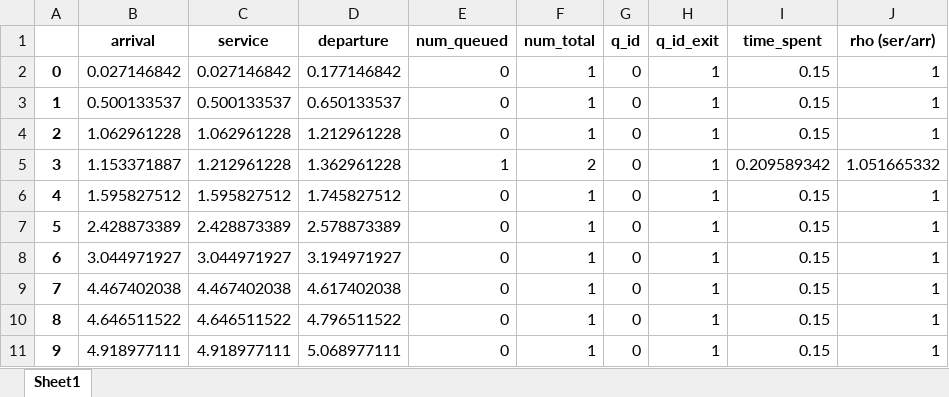
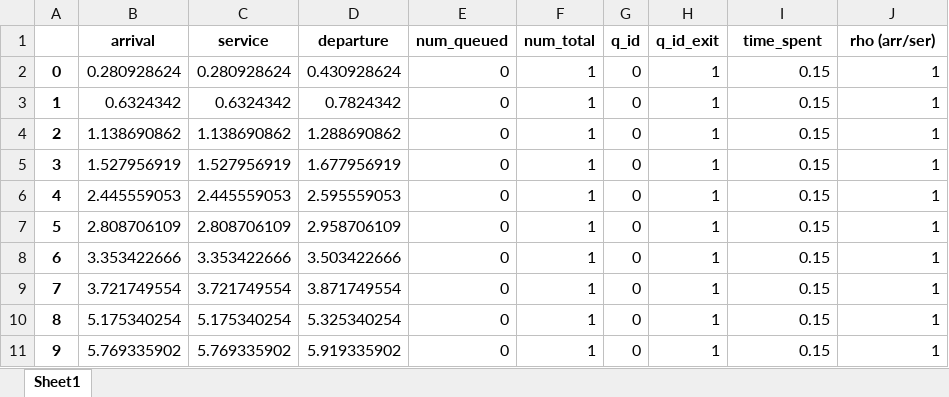
Before and after one commit to marco-create/queueing, an Excel workbook: mdone_one_node.xlsx, sheet Sheet1, drawn as a sheet; values as stored, in another font and other column widths than the file's, no borders; the diff names each change by its address in the sheet, - before the commit and + after, or states it on an @@ line.

Commit message:
Two nodes

```diff
--- a/mdone_one_node.xlsx (sheet Sheet1)
+++ b/mdone_one_node.xlsx (sheet Sheet1)
-J1: rho (ser/arr)
+J1: rho (arr/ser)
-B2 (arrival): 0.027146842
+B2 (arrival): 0.280928624
-C2 (service): 0.027146842
+C2 (service): 0.280928624
-D2 (departure): 0.177146842
+D2 (departure): 0.430928624
-B3 (arrival): 0.500133537
+B3 (arrival): 0.6324342
-C3 (service): 0.500133537
+C3 (service): 0.6324342
-D3 (departure): 0.650133537
+D3 (departure): 0.7824342
-B4 (arrival): 1.062961228
+B4 (arrival): 1.138690862
-C4 (service): 1.062961228
+C4 (service): 1.138690862
-D4 (departure): 1.212961228
+D4 (departure): 1.288690862
-B5 (arrival): 1.153371887
+B5 (arrival): 1.527956919
-C5 (service): 1.212961228
+C5 (service): 1.527956919
-D5 (departure): 1.362961228
+D5 (departure): 1.677956919
-E5 (num_queued): 1
+E5 (num_queued): 0
-F5 (num_total): 2
+F5 (num_total): 1
-I5 (time_spent): 0.209589342
+I5 (time_spent): 0.15
-J5 (rho (arr/ser)): 1.051665332
+J5 (rho (arr/ser)): 1
-B6 (arrival): 1.595827512
+B6 (arrival): 2.445559053
-C6 (service): 1.595827512
+C6 (service): 2.445559053
-D6 (departure): 1.745827512
+D6 (departure): 2.595559053
-B7 (arrival): 2.428873389
+B7 (arrival): 2.808706109
-C7 (service): 2.428873389
+C7 (service): 2.808706109
-D7 (departure): 2.578873389
+D7 (departure): 2.958706109
-B8 (arrival): 3.044971927
+B8 (arrival): 3.353422666
-C8 (service): 3.044971927
+C8 (service): 3.353422666
-D8 (departure): 3.194971927
+D8 (departure): 3.503422666
-B9 (arrival): 4.467402038
+B9 (arrival): 3.721749554
-C9 (service): 4.467402038
+C9 (service): 3.721749554
-D9 (departure): 4.617402038
+D9 (departure): 3.871749554
-B10 (arrival): 4.646511522
+B10 (arrival): 5.175340254
-C10 (service): 4.646511522
+C10 (service): 5.175340254
-D10 (departure): 4.796511522
+D10 (departure): 5.325340254
-B11 (arrival): 4.918977111
+B11 (arrival): 5.769335902
-C11 (service): 4.918977111
+C11 (service): 5.769335902
-D11 (departure): 5.068977111
+D11 (departure): 5.919335902
```
Also changed, not shown: 3 other files.
